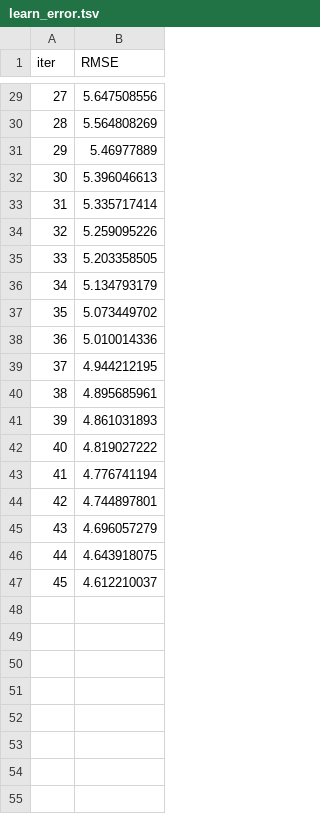
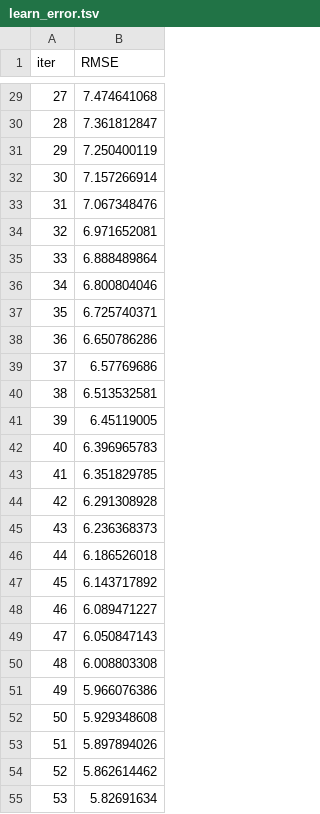
Before and after one commit to Yuvraj-Dhepe/ML_Web_Project, a TSV file: catboost_info/learn_error.tsv, drawn as a sheet; only a part is shown, gaps mark what is left out; the diff covers the shown part only.

```diff
--- a/catboost_info/learn_error.tsv
+++ b/catboost_info/learn_error.tsv
@@ -29,19 +29,27 @@ iter	RMSE
-27	5.647508556
-28	5.564808269
-29	5.46977889
-30	5.396046613
-31	5.335717414
-32	5.259095226
-33	5.203358505
-34	5.134793179
-35	5.073449702
-36	5.010014336
-37	4.944212195
-38	4.895685961
-39	4.861031893
-40	4.819027222
-41	4.776741194
-42	4.744897801
-43	4.696057279
-44	4.643918075
-45	4.612210037
+27	7.474641068
+28	7.361812847
+29	7.250400119
+30	7.157266914
+31	7.067348476
+32	6.971652081
+33	6.888489864
+34	6.800804046
+35	6.725740371
+36	6.650786286
+37	6.57769686
+38	6.513532581
+39	6.45119005
+40	6.396965783
+41	6.351829785
+42	6.291308928
+43	6.236368373
+44	6.186526018
+45	6.143717892
+46	6.089471227
+47	6.050847143
+48	6.008803308
+49	5.966076386
+50	5.929348608
+51	5.897894026
+52	5.862614462
+53	5.82691634
```
Also changed, not shown: 46 added rows and 27 edited cells elsewhere in this file, assets/files/model_report.csv, catboost_info/time_left.tsv, 3 other files.
